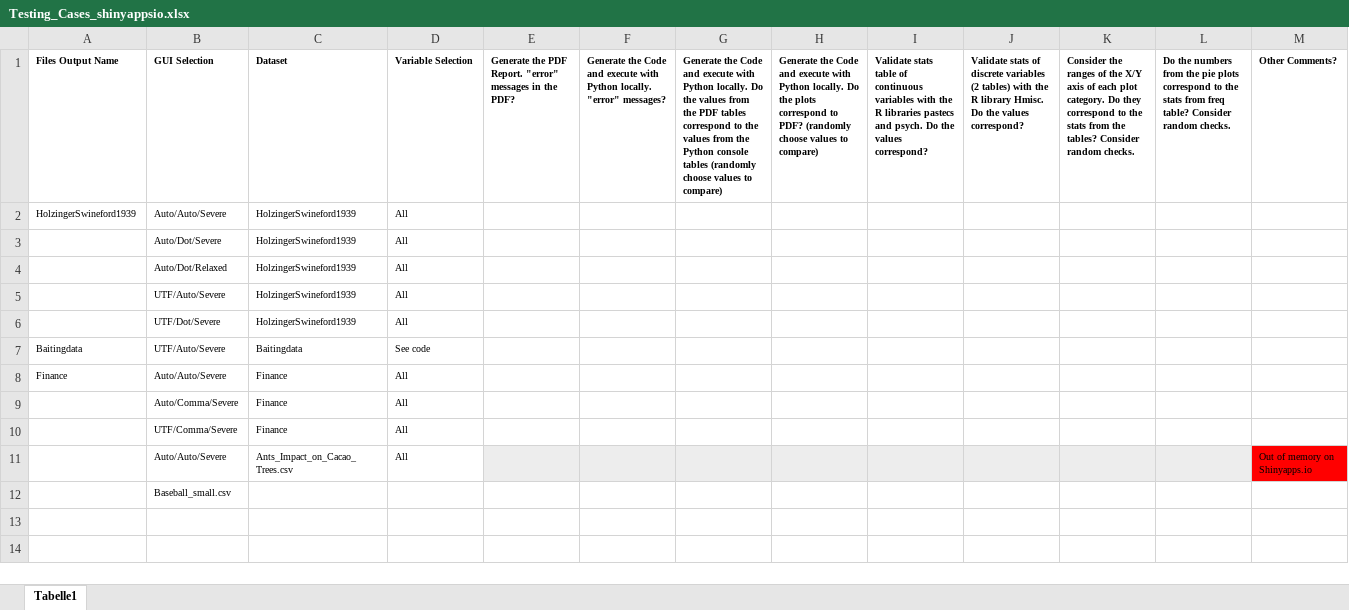
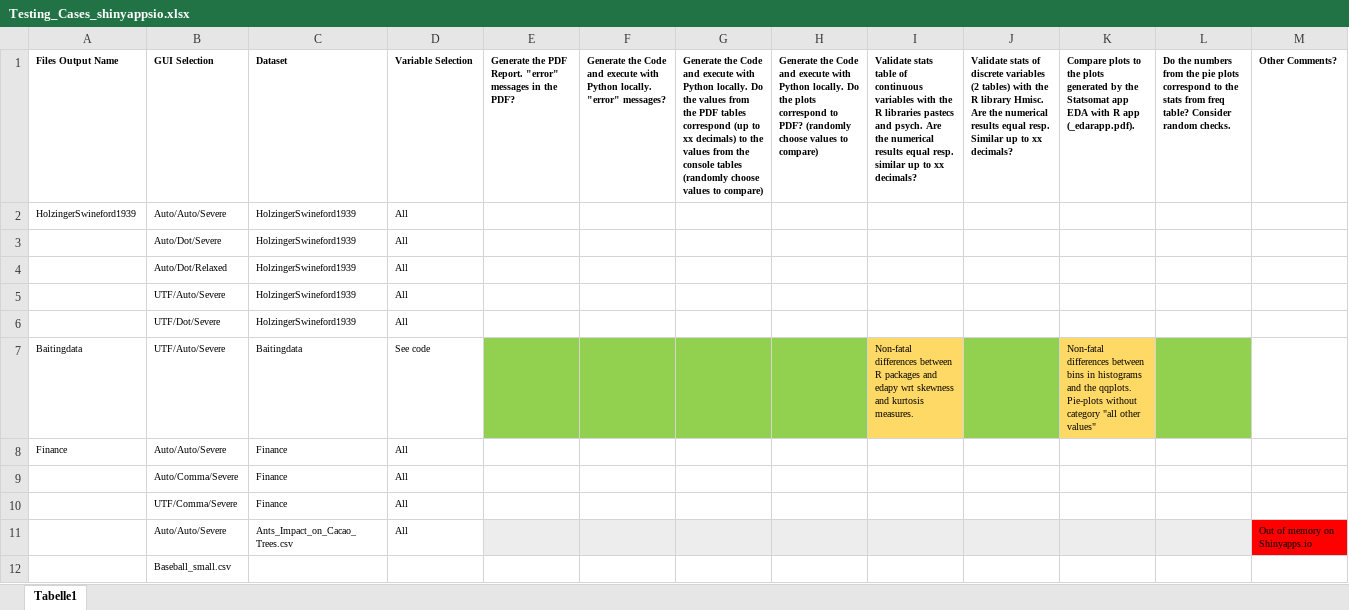
Before and after one commit to Statsomat/EDAPY, an Excel workbook: Testing/Testing_Cases_shinyappsio.xlsx, sheet Tabelle1, drawn as a sheet; values as stored, in another font and other column widths than the file's, no borders; the diff names each change by its address in the sheet, - before the commit and + after, or states it on an @@ line.

```diff
--- a/Testing/Testing_Cases_shinyappsio.xlsx (sheet Tabelle1)
+++ b/Testing/Testing_Cases_shinyappsio.xlsx (sheet Tabelle1)
-G1: …tables correspond to the values from the Python console tables…
+G1: …tables correspond (up to xx decimals) to the values from the console tables…
-I1: …and psych. Do the values correspond?
+I1: …and psych. Are the numerical results equal resp. similar up to xx decimals?
-J1: …library Hmisc. Do the values correspond?
+J1: …library Hmisc. Are the numerical results equal resp. Similar up to xx decimals?
-K1: Consider the ranges of the X/Y axis of each plot category. Do they correspond to the stats from the tables? Consider random checks.
+K1: Compare plots to the plots generated by the Statsomat app EDA with R app (_edarapp.pdf).
-E7:H7 fill: none
+E7:H7 fill: #92D050
-I7: (empty)
+I7: Non-fatal differences between R packages and edapy wrt skewness and kurtosis measures.
-I7 fill: none
+I7 fill: #FFD966
-J7 fill: none
+J7 fill: #92D050
-K7: (empty)
+K7: Non-fatal differences between bins in histograms and the qqplots. Pie-plots without category "all other values"
-K7 fill: none
+K7 fill: #FFD966
-L7 fill: none
+L7 fill: #92D050
```
Also changed, not shown: 12 other files.
